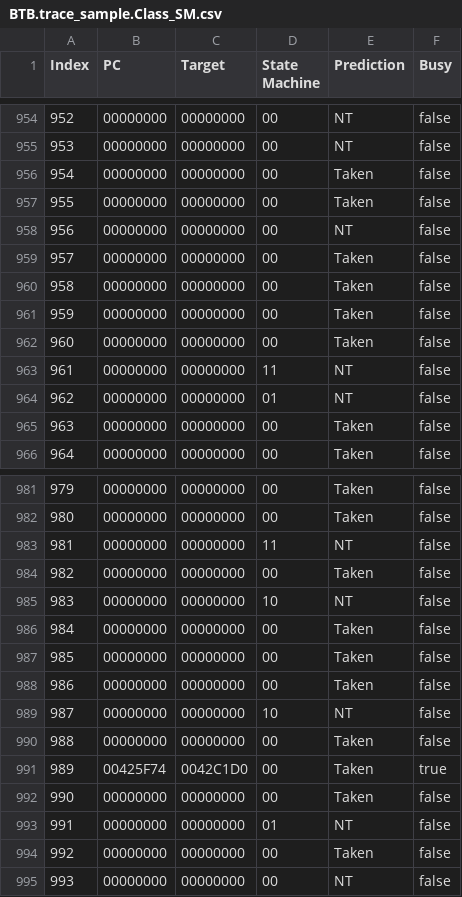
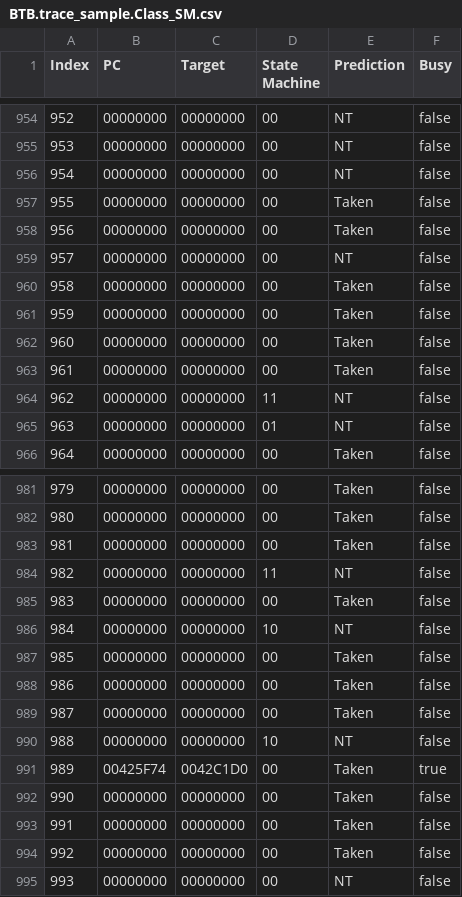
Before and after one commit to D3r3k23/BranchTargetBuffer, a CSV file: C++/output/BTB.trace_sample.Class_SM.csv, drawn as a sheet; only a part is shown, gaps mark what is left out; the diff covers the shown part only.

```diff
--- a/C++/output/BTB.trace_sample.Class_SM.csv
+++ b/C++/output/BTB.trace_sample.Class_SM.csv
@@ -955,6 +955,6 @@ Index, PC, Target, State Machine, Prediction, Busy
  953, 00000000, 00000000, 00, NT   , false
- 954, 00000000, 00000000, 00, Taken, false
+ 954, 00000000, 00000000, 00, NT   , false
  955, 00000000, 00000000, 00, Taken, false
- 956, 00000000, 00000000, 00, NT   , false
- 957, 00000000, 00000000, 00, Taken, false
+ 956, 00000000, 00000000, 00, Taken, false
+ 957, 00000000, 00000000, 00, NT   , false
  958, 00000000, 00000000, 00, Taken, false
@@ -962,5 +962,5 @@ Index, PC, Target, State Machine, Prediction, Busy
  960, 00000000, 00000000, 00, Taken, false
- 961, 00000000, 00000000, 11, NT   , false
- 962, 00000000, 00000000, 01, NT   , false
- 963, 00000000, 00000000, 00, Taken, false
+ 961, 00000000, 00000000, 00, Taken, false
+ 962, 00000000, 00000000, 11, NT   , false
+ 963, 00000000, 00000000, 01, NT   , false
  964, 00000000, 00000000, 00, Taken, false
@@ -982,13 +982,13 @@ Index, PC, Target, State Machine, Prediction, Busy
  980, 00000000, 00000000, 00, Taken, false
- 981, 00000000, 00000000, 11, NT   , false
- 982, 00000000, 00000000, 00, Taken, false
- 983, 00000000, 00000000, 10, NT   , false
- 984, 00000000, 00000000, 00, Taken, false
+ 981, 00000000, 00000000, 00, Taken, false
+ 982, 00000000, 00000000, 11, NT   , false
+ 983, 00000000, 00000000, 00, Taken, false
+ 984, 00000000, 00000000, 10, NT   , false
  985, 00000000, 00000000, 00, Taken, false
  986, 00000000, 00000000, 00, Taken, false
- 987, 00000000, 00000000, 10, NT   , false
- 988, 00000000, 00000000, 00, Taken, false
+ 987, 00000000, 00000000, 00, Taken, false
+ 988, 00000000, 00000000, 10, NT   , false
  989, 00425F74, 0042C1D0, 00, Taken, true
  990, 00000000, 00000000, 00, Taken, false
- 991, 00000000, 00000000, 01, NT   , false
+ 991, 00000000, 00000000, 00, Taken, false
  992, 00000000, 00000000, 00, Taken, false
```
Also changed, not shown: 41 edited cells elsewhere in this file, 3 other files.
